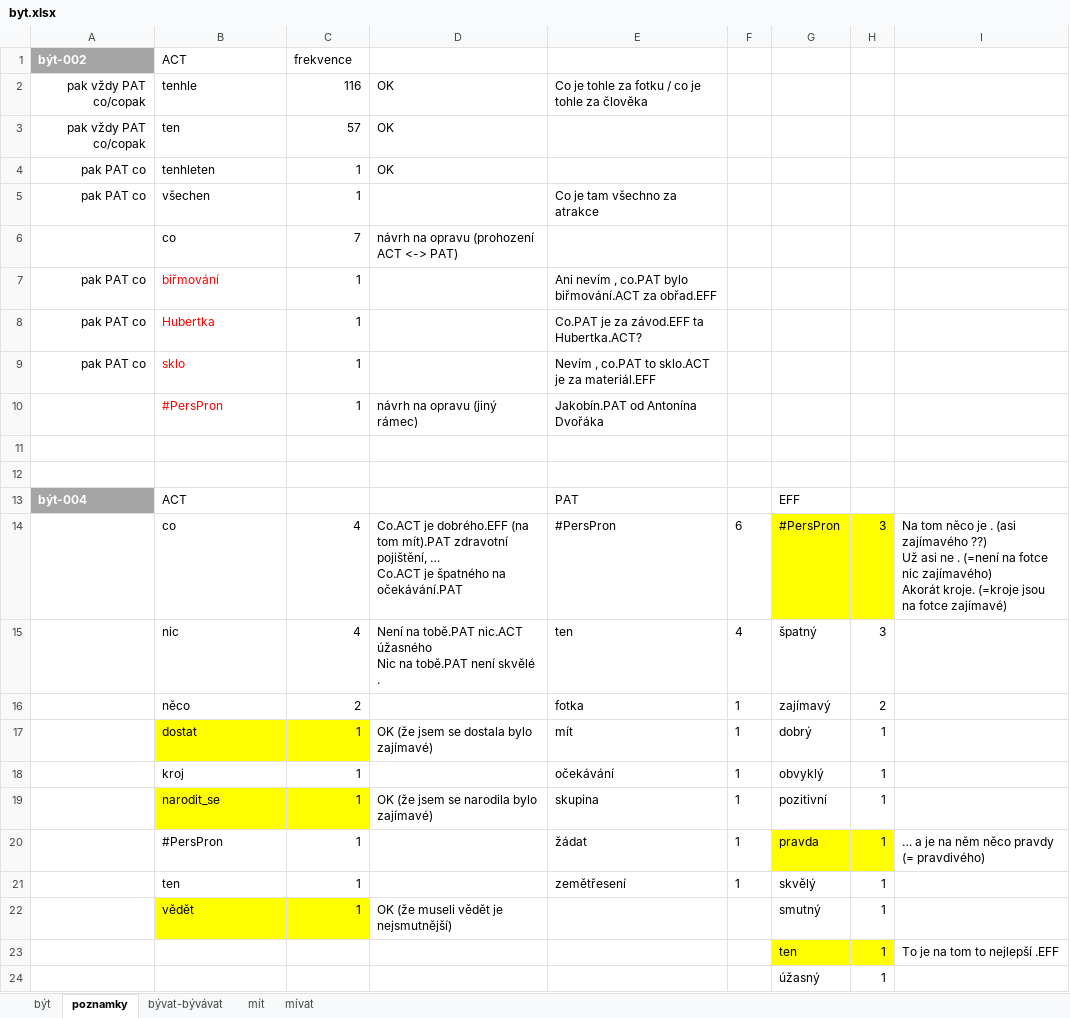
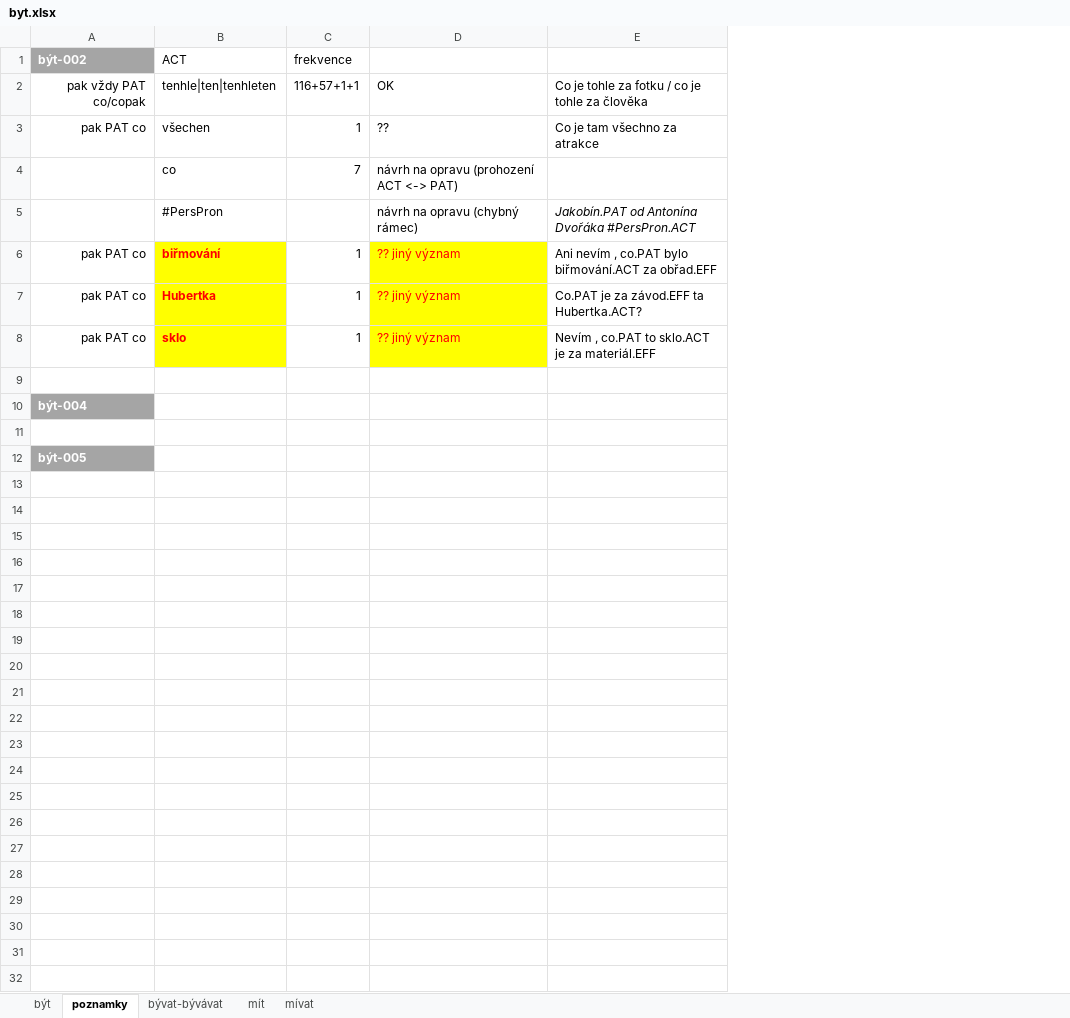
Before and after one commit to ufal/UMR, an Excel workbook: tecto2umr/byt.xlsx, sheet poznamky, drawn as a sheet; values as stored, in another font and other column widths than the file's, no borders; removed rows and columns are numbered as before the commit, all else as after; ↵ is a line break in a cell; the diff names each change by its address in the sheet, - before the commit and + after, or states it on an @@ line.

```diff
--- a/tecto2umr/byt.xlsx (sheet poznamky)
+++ b/tecto2umr/byt.xlsx (sheet poznamky)
-column F, empty
-column G, row 23: ten
-column H, row 23: 1
-column I, row 23: To je na tom to nejlepší .EFF
-B2 (ACT): tenhle
+B2 (ACT): tenhle|ten|tenhleten
-C2 (frekvence): 116
+C2 (frekvence): 116+57+1+1
-row 3: pak vždy PAT co/copak | ten | 57 | OK
-row 4: pak PAT co | tenhleten | 1 | OK
-D3: (empty)
+D3: ??
+row 5:  | #PersPron |  | návrh na opravu (chybný rámec) | Jakobín.PAT od Antonína Dvořáka #PersPron.ACT
@@ B6:B8 fill: none → #FFFF00, bold: off → on @@
-D6:D8: (empty)
+D6:D8: ?? jiný význam
-D6:D8 fill: none
+D6:D8 fill: #FFFF00
-row 10:  | #PersPron | 1 | návrh na opravu (jiný rámec) | Jakobín.PAT od Antonína Dvořáka
+row 10: být-004
-row 13: být-004 | ACT |  |  | PAT |  | EFF
-row 14:  | co | 4 | Co.ACT je dobrého.EFF (na tom mít).PAT zdravotní pojištění, … ↵ Co.ACT je špatného na očekávání.PAT | #PersPron | 6 | #PersPron | 3 | Na tom něco je . (asi zajímavého ??) ↵ Už asi ne . (=není na fotce nic zajímavého) ↵ Akorát kroje. (=kroje jsou na fotce zajímavé)
-row 15:  | nic | 4 | Není na tobě.PAT nic.ACT úžasného ↵ Nic na tobě.PAT není skvělé . | ten | 4 | špatný | 3
-row 16:  | něco | 2 |  | fotka | 1 | zajímavý | 2
-row 17:  | dostat | 1 | OK (že jsem se dostala bylo zajímavé) | mít | 1 | dobrý | 1
-row 18:  | kroj | 1 |  | očekávání | 1 | obvyklý | 1
-row 19:  | narodit_se | 1 | OK (že jsem se narodila bylo zajímavé) | skupina | 1 | pozitivní | 1
-row 20:  | #PersPron | 1 |  | žádat | 1 | pravda | 1 | … a je na něm něco pravdy (= pravdivého)
-row 21:  | ten | 1 |  | zemětřesení | 1 | skvělý | 1
-row 22:  | vědět | 1 | OK (že museli vědět je nejsmutnější) |  |  | smutný | 1
-A12 (být-002): (empty)
+A12 (být-002): být-005
-A12 fill: none
+A12 fill: #A5A5A5
-row 24:  |  |  |  |  |  | úžasný | 1
```
Also changed, not shown: sheet být.
